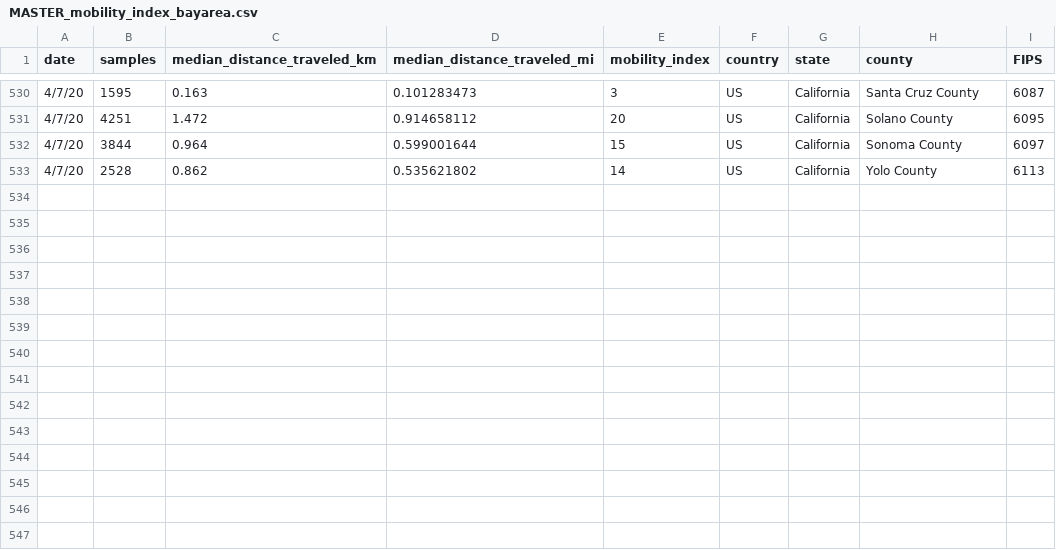
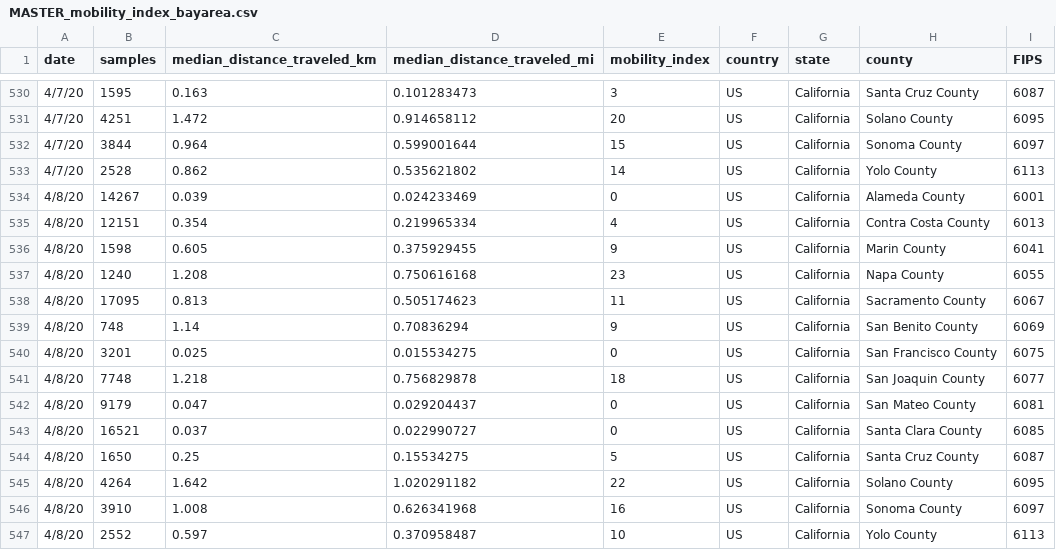
Before and after one commit to BACEI/Bay-Area-Mobility-Data, a CSV file: MASTER_mobility_index_bayarea.csv, drawn as a sheet; only a part is shown, gaps mark what is left out.

Commit message:
Add files via upload

```diff
--- a/MASTER_mobility_index_bayarea.csv
+++ b/MASTER_mobility_index_bayarea.csv
@@ -533 +533,15 @@ date,samples,median_distance_traveled_km,median_distance_traveled_mi,mobility_in
 4/7/20,2528,0.862,0.535621802,14,US,California,Yolo County,6113
+4/8/20,14267,0.039,0.024233469,0,US,California,Alameda County,6001
+4/8/20,12151,0.354,0.219965334,4,US,California,Contra Costa County,6013
+4/8/20,1598,0.605,0.375929455,9,US,California,Marin County,6041
+4/8/20,1240,1.208,0.750616168,23,US,California,Napa County,6055
+4/8/20,17095,0.813,0.505174623,11,US,California,Sacramento County,6067
+4/8/20,748,1.14,0.70836294,9,US,California,San Benito County,6069
+4/8/20,3201,0.025,0.015534275,0,US,California,San Francisco County,6075
+4/8/20,7748,1.218,0.756829878,18,US,California,San Joaquin County,6077
+4/8/20,9179,0.047,0.029204437,0,US,California,San Mateo County,6081
+4/8/20,16521,0.037,0.022990727,0,US,California,Santa Clara County,6085
+4/8/20,1650,0.25,0.15534275,5,US,California,Santa Cruz County,6087
+4/8/20,4264,1.642,1.020291182,22,US,California,Solano County,6095
+4/8/20,3910,1.008,0.626341968,16,US,California,Sonoma County,6097
+4/8/20,2552,0.597,0.370958487,10,US,California,Yolo County,6113
```
